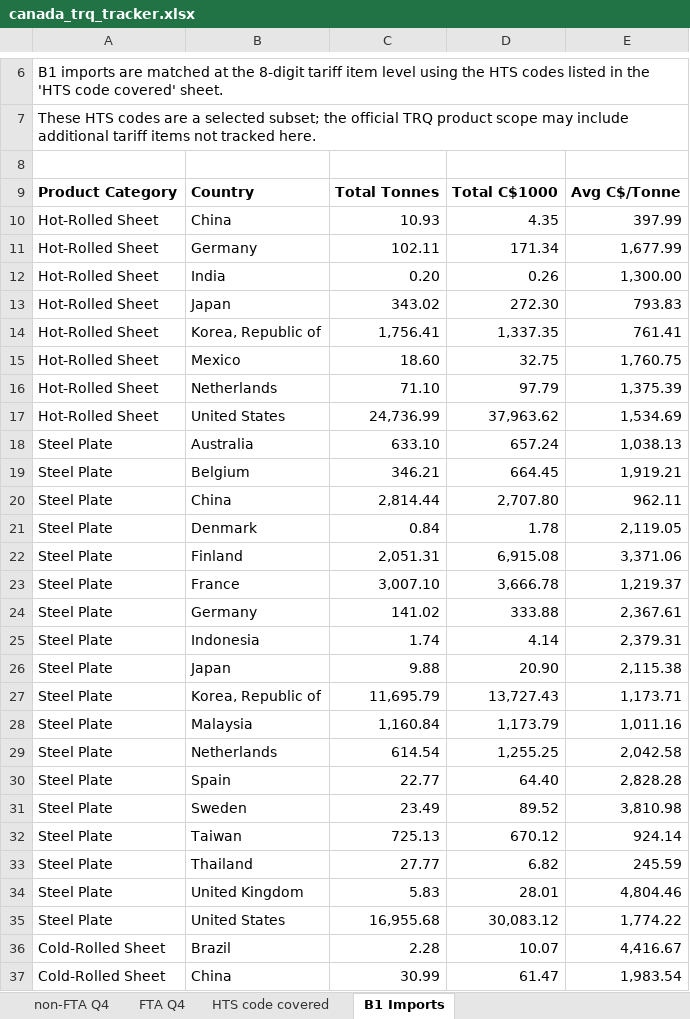
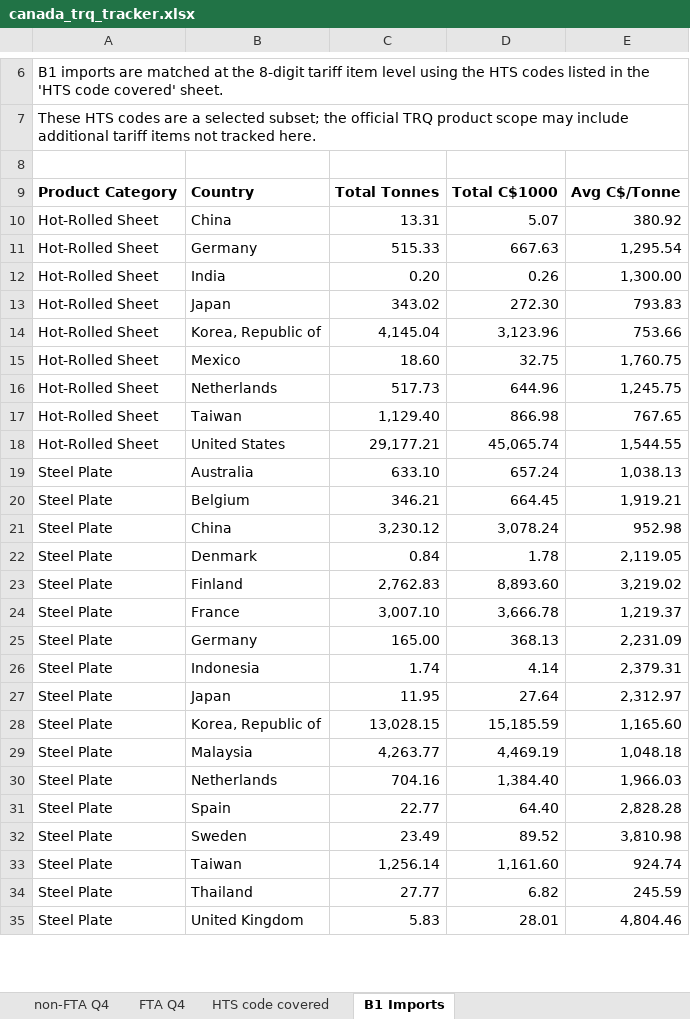
Before and after one commit to salt0401/Canada-Quota, an Excel workbook: data/canada_trq_tracker.xlsx, sheet B1 Imports, drawn as a sheet; only a part is shown, gaps mark what is left out; values as stored, in another font and other column widths than the file's, no borders; removed rows and columns are numbered as before the commit, all else as after; the diff covers the shown part only; the diff names each change by its address in the sheet, - before the commit and + after, or states it on an @@ line.

```diff
--- a/data/canada_trq_tracker.xlsx (sheet B1 Imports)
+++ b/data/canada_trq_tracker.xlsx (sheet B1 Imports)
-row 10: Hot-Rolled Sheet | China | 10.93 | 4.35 | 397.99
-row 11: Hot-Rolled Sheet | Germany | 102.11 | 171.34 | 1,677.99
+row 10: Hot-Rolled Sheet | China | 13.31 | 5.07 | 380.92
+row 11: Hot-Rolled Sheet | Germany | 515.33 | 667.63 | 1,295.54
-row 14: Hot-Rolled Sheet | Korea, Republic of | 1,756.41 | 1,337.35 | 761.41
+row 14: Hot-Rolled Sheet | Korea, Republic of | 4,145.04 | 3,123.96 | 753.66
-row 16: Hot-Rolled Sheet | Netherlands | 71.10 | 97.79 | 1,375.39
-row 17: Hot-Rolled Sheet | United States | 24,736.99 | 37,963.62 | 1,534.69
+row 16: Hot-Rolled Sheet | Netherlands | 517.73 | 644.96 | 1,245.75
+row 17: Hot-Rolled Sheet | Taiwan | 1,129.40 | 866.98 | 767.65
+row 18: Hot-Rolled Sheet | United States | 29,177.21 | 45,065.74 | 1,544.55
-row 20: Steel Plate | China | 2,814.44 | 2,707.80 | 962.11
+row 21: Steel Plate | China | 3,230.12 | 3,078.24 | 952.98
-row 22: Steel Plate | Finland | 2,051.31 | 6,915.08 | 3,371.06
+row 23: Steel Plate | Finland | 2,762.83 | 8,893.60 | 3,219.02
-row 24: Steel Plate | Germany | 141.02 | 333.88 | 2,367.61
+row 25: Steel Plate | Germany | 165.00 | 368.13 | 2,231.09
-row 26: Steel Plate | Japan | 9.88 | 20.90 | 2,115.38
-row 27: Steel Plate | Korea, Republic of | 11,695.79 | 13,727.43 | 1,173.71
-row 28: Steel Plate | Malaysia | 1,160.84 | 1,173.79 | 1,011.16
-row 29: Steel Plate | Netherlands | 614.54 | 1,255.25 | 2,042.58
+row 27: Steel Plate | Japan | 11.95 | 27.64 | 2,312.97
+row 28: Steel Plate | Korea, Republic of | 13,028.15 | 15,185.59 | 1,165.60
+row 29: Steel Plate | Malaysia | 4,263.77 | 4,469.19 | 1,048.18
+row 30: Steel Plate | Netherlands | 704.16 | 1,384.40 | 1,966.03
-row 32: Steel Plate | Taiwan | 725.13 | 670.12 | 924.14
+row 33: Steel Plate | Taiwan | 1,256.14 | 1,161.60 | 924.74
-row 35: Steel Plate | United States | 16,955.68 | 30,083.12 | 1,774.22
-row 36: Cold-Rolled Sheet | Brazil | 2.28 | 10.07 | 4,416.67
-row 37: Cold-Rolled Sheet | China | 30.99 | 61.47 | 1,983.54
```
Also changed, not shown: 65 added rows, 57 removed rows and 2 edited cells elsewhere in this sheet, sheet FTA Q4, sheet non-FTA Q4.
